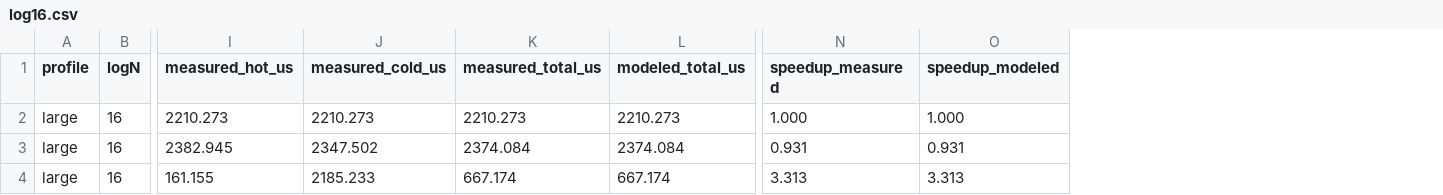
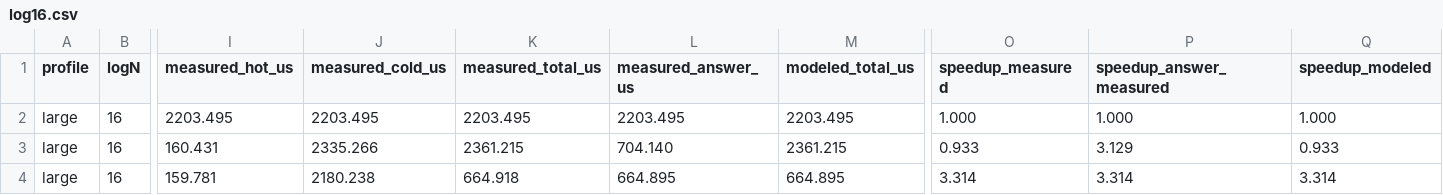
Before and after one commit to XinleCao/TieredOMap, a CSV file: results/tee_original_enigmap_fullbulk_20260607/log16.csv, drawn as a sheet; only a part is shown, gaps mark what is left out; addresses are those after the commit; the diff names each change by its address in the sheet, - before the commit and + after, or states it on an @@ line.

```diff
--- a/results/tee_original_enigmap_fullbulk_20260607/log16.csv
+++ b/results/tee_original_enigmap_fullbulk_20260607/log16.csv
+column L (measured_answer_us), rows 2-4: 2203.495 | 704.140 | 664.895
+column P (speedup_answer_measured), rows 2-4: 1.000 | 3.129 | 3.314
-I2 (measured_hot_us): 2210.273
+I2 (measured_hot_us): 2203.495
-J2 (measured_cold_us): 2210.273
+J2 (measured_cold_us): 2203.495
-K2 (measured_total_us): 2210.273
+K2 (measured_total_us): 2203.495
-M2 (modeled_total_us): 2210.273
+M2 (modeled_total_us): 2203.495
-I3 (measured_hot_us): 2382.945
+I3 (measured_hot_us): 160.431
-J3 (measured_cold_us): 2347.502
+J3 (measured_cold_us): 2335.266
-K3 (measured_total_us): 2374.084
+K3 (measured_total_us): 2361.215
-M3 (modeled_total_us): 2374.084
+M3 (modeled_total_us): 2361.215
-O3 (speedup_measured): 0.931
+O3 (speedup_measured): 0.933
-Q3 (speedup_modeled): 0.931
+Q3 (speedup_modeled): 0.933
-I4 (measured_hot_us): 161.155
+I4 (measured_hot_us): 159.781
-J4 (measured_cold_us): 2185.233
+J4 (measured_cold_us): 2180.238
-K4 (measured_total_us): 667.174
+K4 (measured_total_us): 664.918
-M4 (modeled_total_us): 667.174
+M4 (modeled_total_us): 664.895
-O4 (speedup_measured): 3.313
+O4 (speedup_measured): 3.314
-Q4 (speedup_modeled): 3.313
+Q4 (speedup_modeled): 3.314
```
Also changed, not shown: results/tee_original_enigmap_fullbulk_20260607/log20.csv, results/tee_original_enigmap_fullbulk_20260607/log24.csv, 4 other files.
